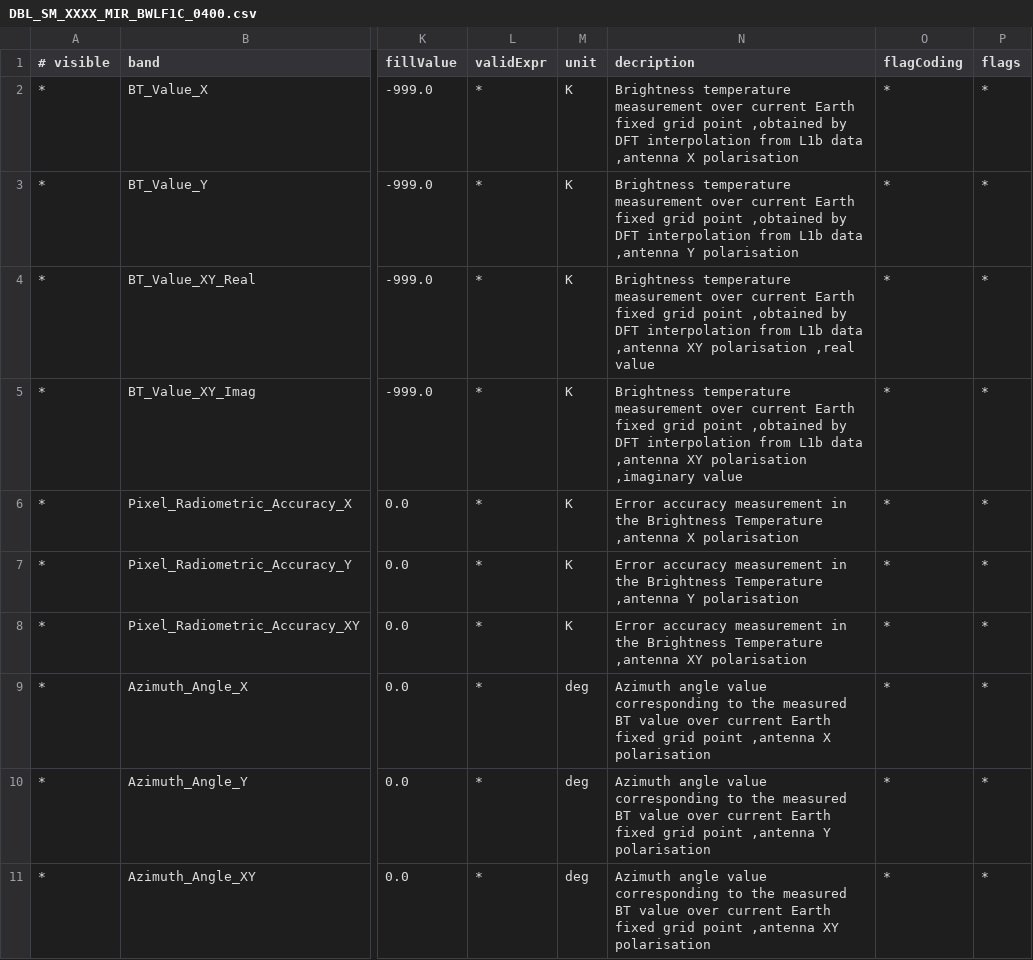
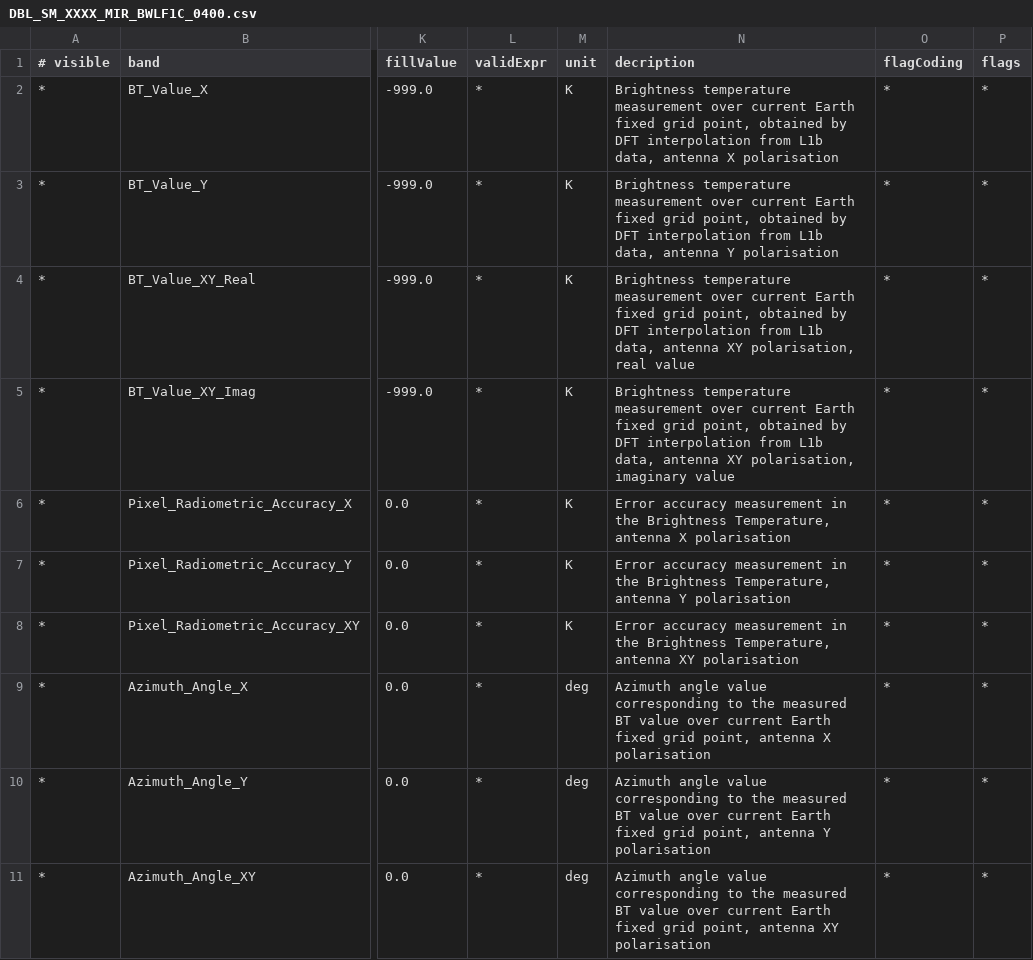
Before and after one commit to senbox-org/smos-box, a CSV file: smos-reader/src/main/resources/org/esa/smos/dataio/smos/dddb/bands/MIR_/BWLF1C/DBL_SM_XXXX_MIR_BWLF1C_0400.csv, drawn as a sheet; only a part is shown, gaps mark what is left out; the diff covers the shown part only; the diff names each change by its address in the sheet, - before the commit and + after, or states it on an @@ line.

Commit message:
fixed csv files of DDDB which where automatically changed by a plugin

```diff
--- a/smos-reader/src/main/resources/org/esa/smos/dataio/smos/dddb/bands/MIR_/BWLF1C/DBL_SM_XXXX_MIR_BWLF1C_0400.csv
+++ b/smos-reader/src/main/resources/org/esa/smos/dataio/smos/dddb/bands/MIR_/BWLF1C/DBL_SM_XXXX_MIR_BWLF1C_0400.csv
-N2 (decription): …fixed grid point ,obtained by DFT interpolation from L1b data ,antenna X polarisation
+N2 (decription): …fixed grid point, obtained by DFT interpolation from L1b data, antenna X polarisation
-N3 (decription): …fixed grid point ,obtained by DFT interpolation from L1b data ,antenna Y polarisation
+N3 (decription): …fixed grid point, obtained by DFT interpolation from L1b data, antenna Y polarisation
-N4 (decription): …fixed grid point ,obtained by DFT interpolation from L1b data ,antenna XY polarisation ,real value
+N4 (decription): …fixed grid point, obtained by DFT interpolation from L1b data, antenna XY polarisation, real value
-N5 (decription): …fixed grid point ,obtained by DFT interpolation from L1b data ,antenna XY polarisation ,imaginary value
+N5 (decription): …fixed grid point, obtained by DFT interpolation from L1b data, antenna XY polarisation, imaginary value
-N6 (decription): …the Brightness Temperature ,antenna X polarisation
+N6 (decription): …the Brightness Temperature, antenna X polarisation
-N7 (decription): …the Brightness Temperature ,antenna Y polarisation
+N7 (decription): …the Brightness Temperature, antenna Y polarisation
-N8 (decription): …the Brightness Temperature ,antenna XY polarisation
+N8 (decription): …the Brightness Temperature, antenna XY polarisation
-N9 (decription): …fixed grid point ,antenna X polarisation
+N9 (decription): …fixed grid point, antenna X polarisation
-N10 (decription): …fixed grid point ,antenna Y polarisation
+N10 (decription): …fixed grid point, antenna Y polarisation
-N11 (decription): …fixed grid point ,antenna XY polarisation
+N11 (decription): …fixed grid point, antenna XY polarisation
```
Also changed, not shown: 10 edited cells elsewhere in this file, smos-reader/src/main/resources/org/esa/smos/dataio/smos/dddb/bands/MIR_/BWLD1C/DBL_SM_XXXX_MIR_BWLD1C_0400.csv, smos-reader/src/main/resources/org/esa/smos/dataio/smos/dddb/bands/MIR_/BWSD1C/DBL_SM_XXXX_MIR_BWSD1C_0400.csv, 14 other files.
